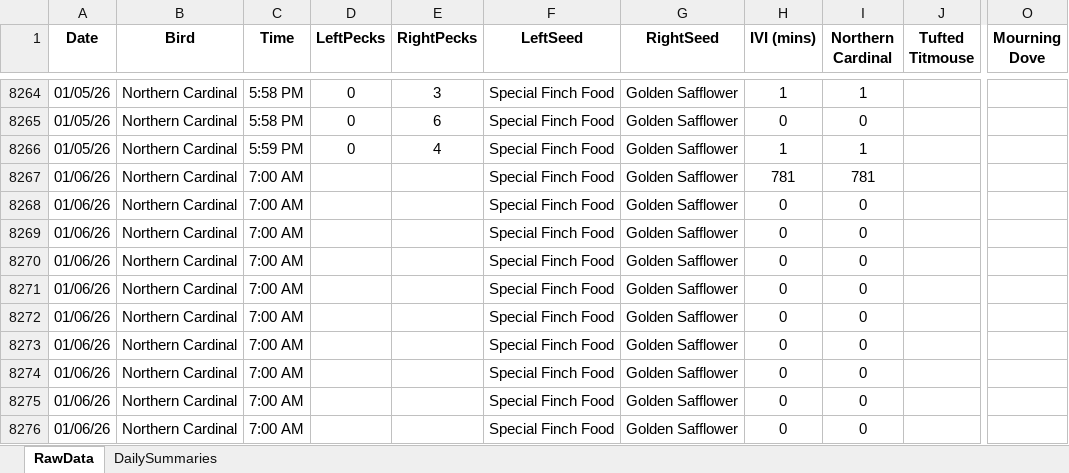
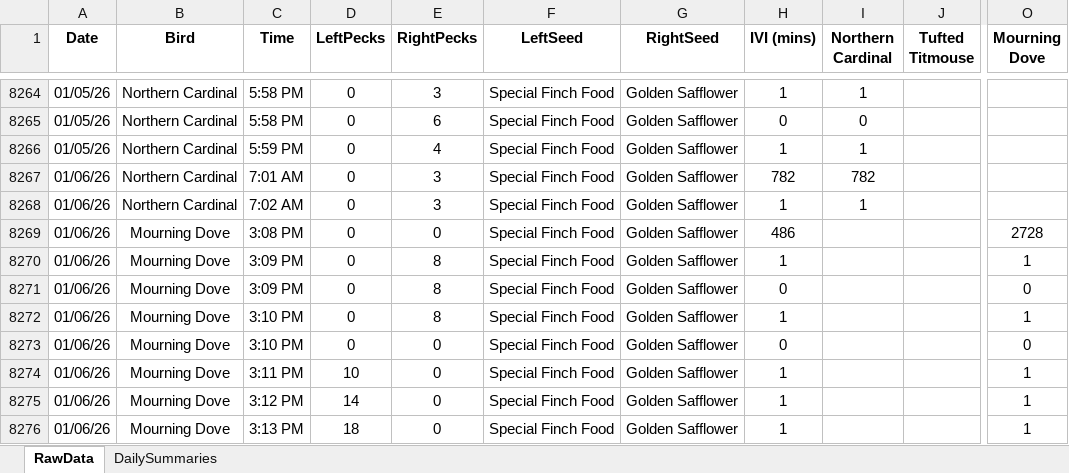
Before and after one commit to david-j-cox/backyard-ecology, an Excel workbook: data/multi_site_data.xlsx, sheet RawData, drawn as a sheet; only a part is shown, gaps mark what is left out; values as stored, in another font and other column widths than the file's, no borders; the diff covers the shown part only; the diff names each change by its address in the sheet, - before the commit and + after, or states it on an @@ line.

```diff
--- a/data/multi_site_data.xlsx (sheet RawData)
+++ b/data/multi_site_data.xlsx (sheet RawData)
-C8267 (Time): 7:00 AM
+C8267 (Time): 7:01 AM
-D8267:D8273 (LeftPecks): (empty)
+D8267:D8273 (LeftPecks): 0
-E8267:E8268 (RightPecks): (empty)
+E8267:E8268 (RightPecks): 3
-H8267 (IVI (mins)): 781
+H8267 (IVI (mins)): 782
-I8267 (Northern Cardinal): 781
+I8267 (Northern Cardinal): 782
-C8268 (Time): 7:00 AM
+C8268 (Time): 7:02 AM
-H8268 (IVI (mins)): 0
+H8268 (IVI (mins)): 1
-I8268 (Northern Cardinal): 0
+I8268 (Northern Cardinal): 1
-B8269:B8276 (Bird): Northern Cardinal
+B8269:B8276 (Bird): Mourning Dove
-C8269 (Time): 7:00 AM
+C8269 (Time): 3:08 PM
-E8269 (RightPecks): (empty)
+E8269 (RightPecks): 0
-H8269 (IVI (mins)): 0
+H8269 (IVI (mins)): 486
-I8269:I8276 (Northern Cardinal): 0
+I8269:I8276 (Northern Cardinal): (empty)
-O8269 (Mourning Dove): (empty)
+O8269 (Mourning Dove): 2728
-C8270:C8271 (Time): 7:00 AM
+C8270:C8271 (Time): 3:09 PM
-E8270:E8272 (RightPecks): (empty)
+E8270:E8272 (RightPecks): 8
-H8270 (IVI (mins)): 0
+H8270 (IVI (mins)): 1
-O8270 (Mourning Dove): (empty)
+O8270 (Mourning Dove): 1
-O8271 (Mourning Dove): (empty)
+O8271 (Mourning Dove): 0
-C8272:C8273 (Time): 7:00 AM
+C8272:C8273 (Time): 3:10 PM
-H8272 (IVI (mins)): 0
+H8272 (IVI (mins)): 1
-O8272 (Mourning Dove): (empty)
+O8272 (Mourning Dove): 1
-E8273:E8276 (RightPecks): (empty)
+E8273:E8276 (RightPecks): 0
-O8273 (Mourning Dove): (empty)
+O8273 (Mourning Dove): 0
-C8274 (Time): 7:00 AM
+C8274 (Time): 3:11 PM
-D8274 (LeftPecks): (empty)
+D8274 (LeftPecks): 10
-H8274:H8276 (IVI (mins)): 0
+H8274:H8276 (IVI (mins)): 1
-O8274:O8276 (Mourning Dove): (empty)
+O8274:O8276 (Mourning Dove): 1
-C8275 (Time): 7:00 AM
+C8275 (Time): 3:12 PM
-D8275 (LeftPecks): (empty)
+D8275 (LeftPecks): 14
-C8276 (Time): 7:00 AM
+C8276 (Time): 3:13 PM
-D8276 (LeftPecks): (empty)
+D8276 (LeftPecks): 18
```
Also changed, not shown: 772 edited cells elsewhere in this sheet, sheet DailySummaries, formulas that keep their value, 26 other files.
